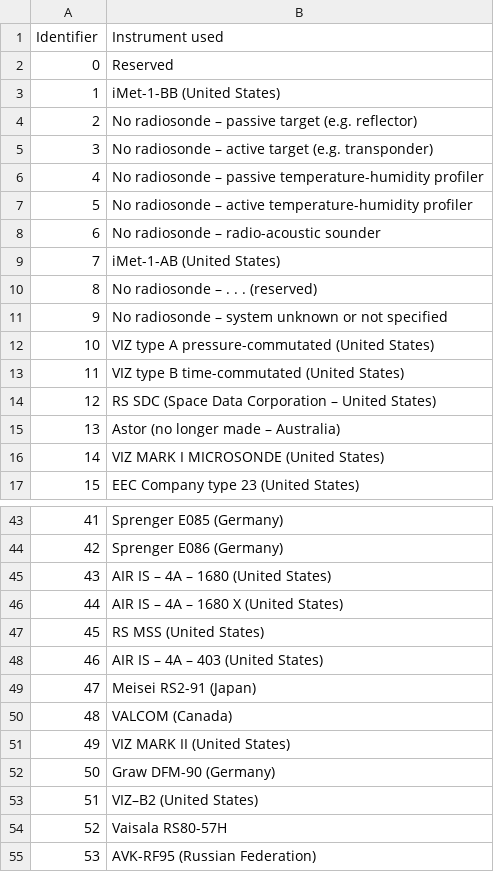
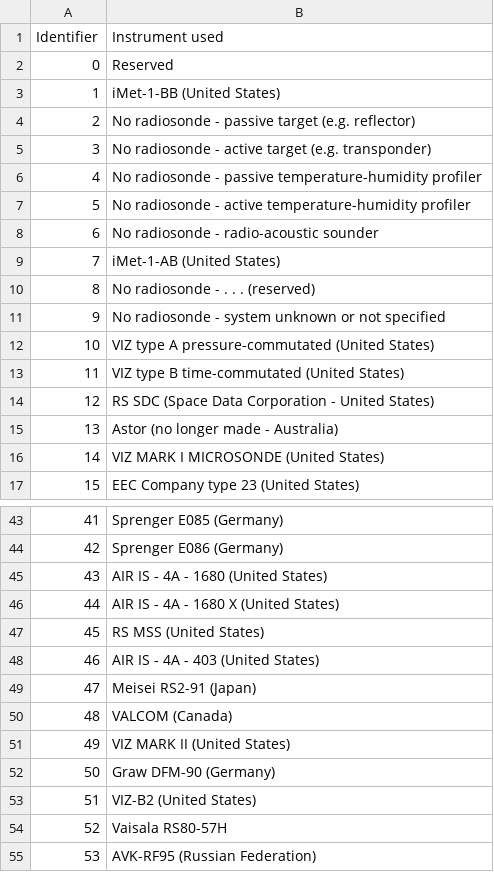
Before and after one commit to glamod/cdm-obs-documentation, a CSV file: docs/source/tables/code_tables/instrument_type/instrument_type.csv, drawn as a sheet; only a part is shown, gaps mark what is left out; the diff covers the shown part only; the diff names each change by its address in the sheet, - before the commit and + after, or states it on an @@ line.

Commit message:
Update of non UTF-8 character to dash (-).

```diff
--- a/docs/source/tables/code_tables/instrument_type/instrument_type.csv
+++ b/docs/source/tables/code_tables/instrument_type/instrument_type.csv
-B4 (Instrument used): No radiosonde – passive target…
+B4 (Instrument used): No radiosonde - passive target…
-B5 (Instrument used): No radiosonde – active target…
+B5 (Instrument used): No radiosonde - active target…
-B6 (Instrument used): No radiosonde – passive temperature-humidity…
+B6 (Instrument used): No radiosonde - passive temperature-humidity…
-B7 (Instrument used): No radiosonde – active temperature-humidity…
+B7 (Instrument used): No radiosonde - active temperature-humidity…
-B8 (Instrument used): No radiosonde – radio-acoustic sounder
+B8 (Instrument used): No radiosonde - radio-acoustic sounder
-B10 (Instrument used): No radiosonde – . . . (reserved)
+B10 (Instrument used): No radiosonde - . . . (reserved)
-B11 (Instrument used): No radiosonde – system unknown…
+B11 (Instrument used): No radiosonde - system unknown…
-B14 (Instrument used): …Data Corporation – United States)
+B14 (Instrument used): …Data Corporation - United States)
-B15 (Instrument used): Astor (no longer made – Australia)
+B15 (Instrument used): Astor (no longer made - Australia)
-B45 (Instrument used): AIR IS – 4A – 1680 (United States)
+B45 (Instrument used): AIR IS - 4A - 1680 (United States)
-B46 (Instrument used): AIR IS – 4A – 1680 X (United States)
+B46 (Instrument used): AIR IS - 4A - 1680 X (United States)
-B48 (Instrument used): AIR IS – 4A – 403 (United States)
+B48 (Instrument used): AIR IS - 4A - 403 (United States)
-B53 (Instrument used): VIZ–B2 (United States)
+B53 (Instrument used): VIZ-B2 (United States)
```
Also changed, not shown: 9 edited cells elsewhere in this file.
